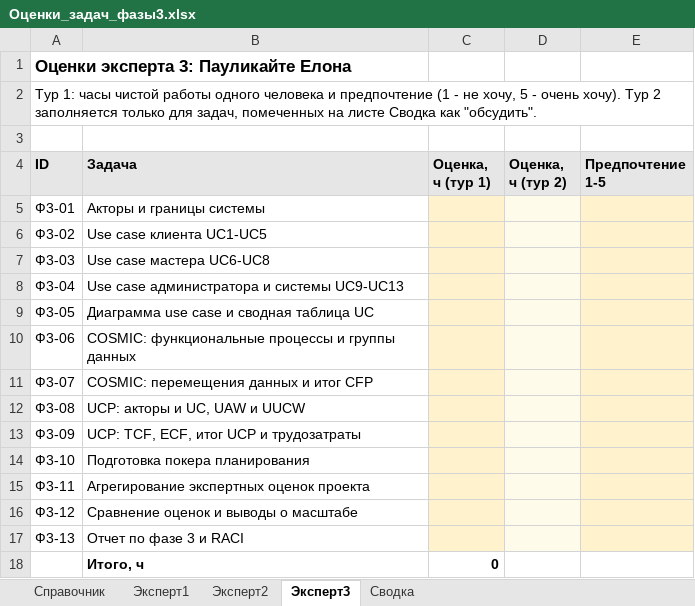
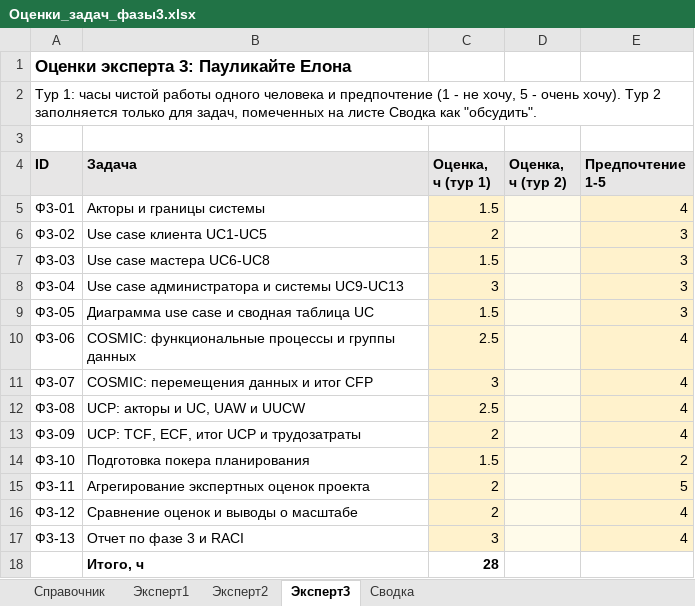
Before and after one commit to J3MeTron/ProjectManagment_CSF_2026, an Excel workbook: phase-2/Оценки_задач_фазы3.xlsx, sheet Эксперт3, drawn as a sheet; values as stored, in another font and other column widths than the file's, no borders; the diff names each change by its address in the sheet, - before the commit and + after, or states it on an @@ line.

```diff
--- a/phase-2/Оценки_задач_фазы3.xlsx (sheet Эксперт3)
+++ b/phase-2/Оценки_задач_фазы3.xlsx (sheet Эксперт3)
-C5 (Оценка, ч (тур 1)): (empty)
+C5 (Оценка, ч (тур 1)): 1.5
-E5 (Предпочтение 1-5): (empty)
+E5 (Предпочтение 1-5): 4
-C6 (Оценка, ч (тур 1)): (empty)
+C6 (Оценка, ч (тур 1)): 2
-E6:E9 (Предпочтение 1-5): (empty)
+E6:E9 (Предпочтение 1-5): 3
-C7 (Оценка, ч (тур 1)): (empty)
+C7 (Оценка, ч (тур 1)): 1.5
-C8 (Оценка, ч (тур 1)): (empty)
+C8 (Оценка, ч (тур 1)): 3
-C9 (Оценка, ч (тур 1)): (empty)
+C9 (Оценка, ч (тур 1)): 1.5
-C10 (Оценка, ч (тур 1)): (empty)
+C10 (Оценка, ч (тур 1)): 2.5
-E10:E13 (Предпочтение 1-5): (empty)
+E10:E13 (Предпочтение 1-5): 4
-C11 (Оценка, ч (тур 1)): (empty)
+C11 (Оценка, ч (тур 1)): 3
-C12 (Оценка, ч (тур 1)): (empty)
+C12 (Оценка, ч (тур 1)): 2.5
-C13 (Оценка, ч (тур 1)): (empty)
+C13 (Оценка, ч (тур 1)): 2
-C14 (Оценка, ч (тур 1)): (empty)
+C14 (Оценка, ч (тур 1)): 1.5
-E14 (Предпочтение 1-5): (empty)
+E14 (Предпочтение 1-5): 2
-C15:C16 (Оценка, ч (тур 1)): (empty)
+C15:C16 (Оценка, ч (тур 1)): 2
-E15 (Предпочтение 1-5): (empty)
+E15 (Предпочтение 1-5): 5
-E16:E17 (Предпочтение 1-5): (empty)
+E16:E17 (Предпочтение 1-5): 4
-C17 (Оценка, ч (тур 1)): (empty)
+C17 (Оценка, ч (тур 1)): 3
-C18 (Оценка, ч (тур 1)): 0
+C18 (Оценка, ч (тур 1)): 28
```
Also changed, not shown: sheet Сводка.
